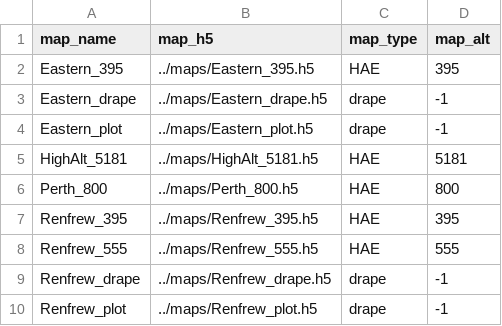
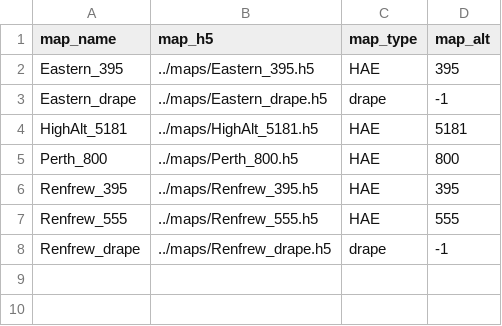
Before and after one commit to MIT-AI-Accelerator/MagNav.jl, a CSV file: examples/dataframes/df_map.csv, drawn as a sheet.

Commit message:
Removed use of "_plot" maps, no longer available or needed

```diff
--- a/examples/dataframes/df_map.csv
+++ b/examples/dataframes/df_map.csv
@@ -3,3 +3,2 @@ Eastern_395,../maps/Eastern_395.h5,HAE,395
 Eastern_drape,../maps/Eastern_drape.h5,drape,-1
-Eastern_plot,../maps/Eastern_plot.h5,drape,-1
 HighAlt_5181,../maps/HighAlt_5181.h5,HAE,5181
@@ -9,2 +8 @@ Renfrew_555,../maps/Renfrew_555.h5,HAE,555
 Renfrew_drape,../maps/Renfrew_drape.h5,drape,-1
-Renfrew_plot,../maps/Renfrew_plot.h5,drape,-1
```
Also changed, not shown: 3 other files.
